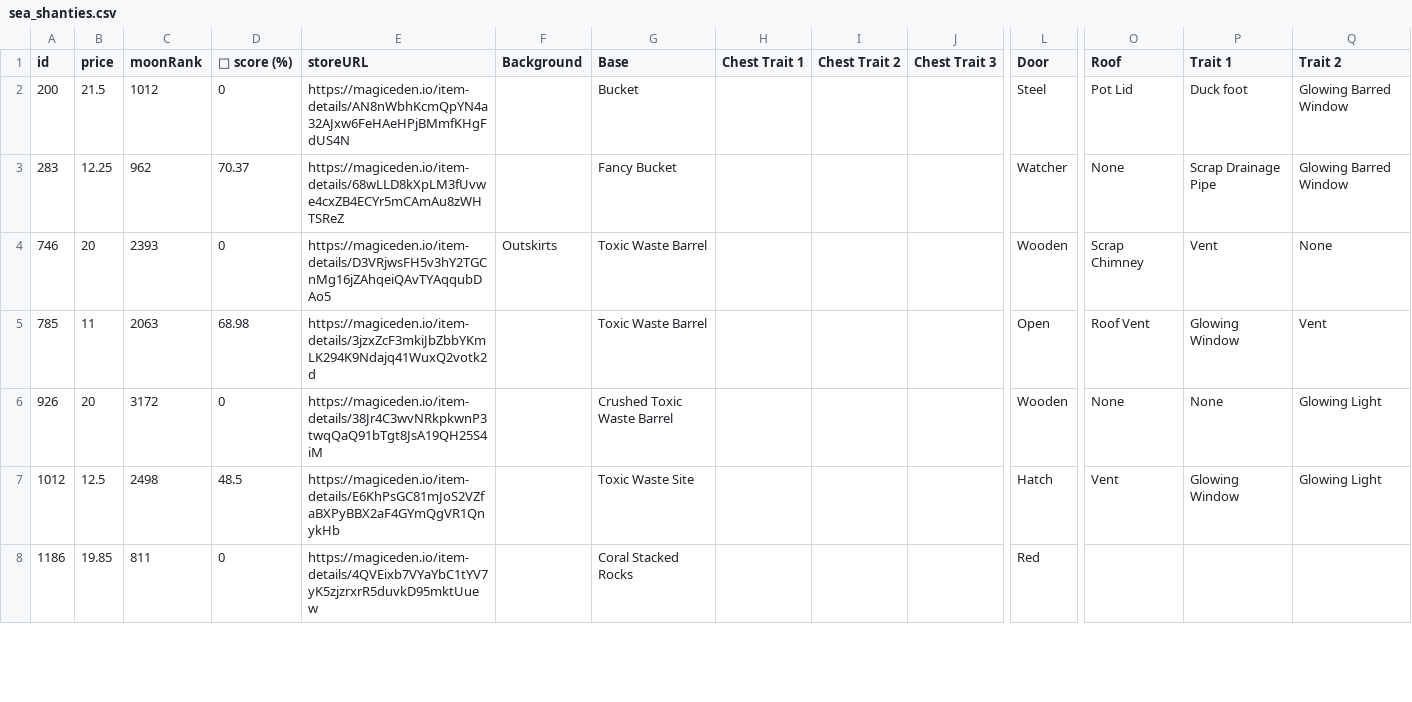
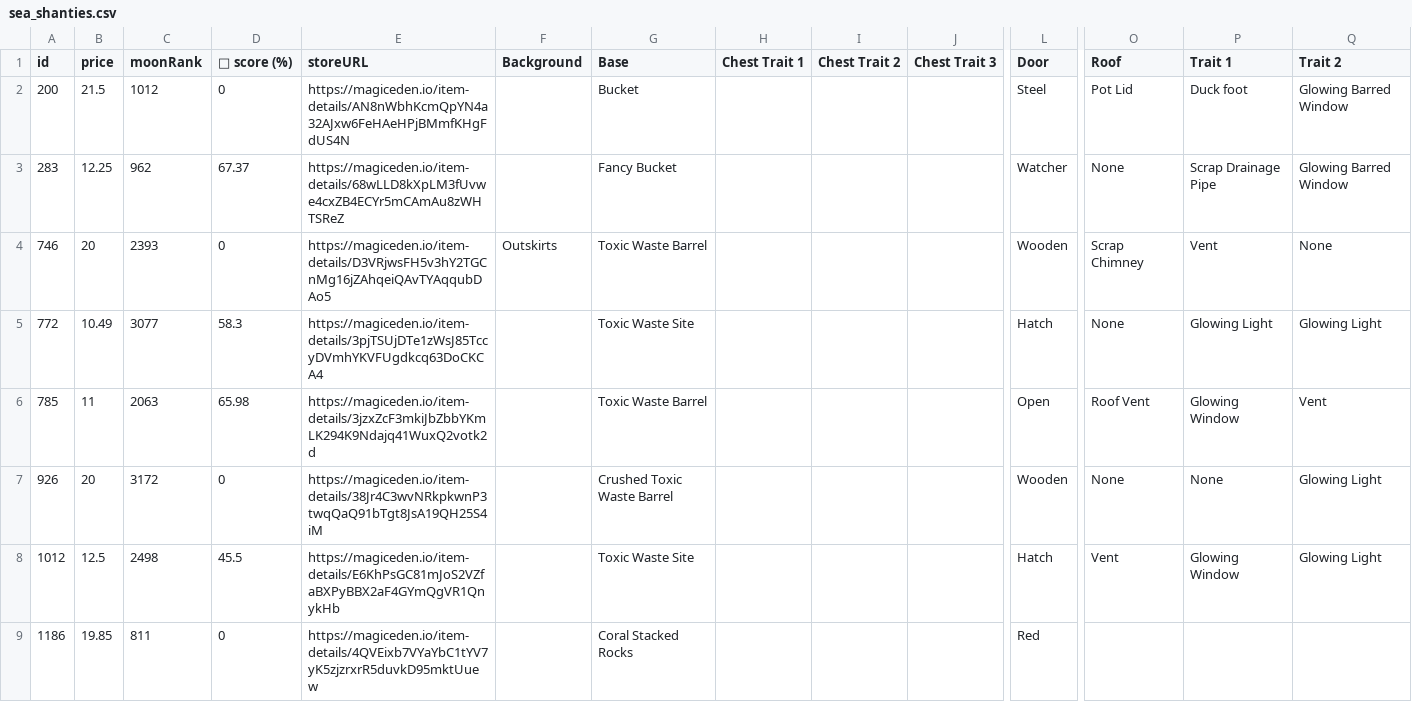
Before and after one commit to lsamoht/sol-nft-monitor, a CSV file: sea_shanties.csv, drawn as a sheet; only a part is shown, gaps mark what is left out; addresses are those after the commit; rows hold the shown columns only; the diff covers the shown part only; the diff names each change by its address in the sheet, - before the commit and + after, or states it on an @@ line.

Commit message:
Flat: latest data (2022-04-07T12:40:39.761Z) {   "date": "2022-04-07T12:40:39.761Z",   "files": [     {       "name": "rude_golems.csv",       "deltaBytes": 795,       "source": "https://reqbin.com/echo/get/json"     },     {       "name": "sea_shanties.csv",       "deltaBytes": 371,       "source": "https://reqbin.com/echo/get/json"     },     {       "name": "balloonsville.csv",       "deltaBytes": 246,       "source": "https://reqbin.com/echo/get/json"     },     {       "name": "balloonsville.csv",       "deltaBytes": 246,       "source": "https://qzlsklfacc.medianetwork.cloud/get_nft?collection=balloonsville&page=0&limit=100&order=price-ASC&fits=any&trait=&search=&min=0&max=0&listed=true&ownedby=&attrib_count=&bid=all"     },     {       "name": "zilla_vs_kong.csv",       "deltaBytes": 183,       "source": "https://reqbin.com/echo/get/json"     }   ] }

```diff
--- a/sea_shanties.csv
+++ b/sea_shanties.csv
-D3 (💎 score (%)): 70.37
+D3 (💎 score (%)): 67.37
+row 5: 772 | 10.49 | 3077 | 58.3 | https://magiceden.io/item-details/3pjTSUjDTe1zWsJ85TccyDVmhYKVFUgdkcq63DoCKCA4 |  | Toxic Waste Site |  |  |  | Hatch | None | Glowing Light | Glowing Light
-D6 (💎 score (%)): 68.98
+D6 (💎 score (%)): 65.98
-D8 (💎 score (%)): 48.5
+D8 (💎 score (%)): 45.5
```
Also changed, not shown: 1 added row and 24 edited cells elsewhere in this file, balloonsville.csv, rude_golems.csv, 1 other file.
